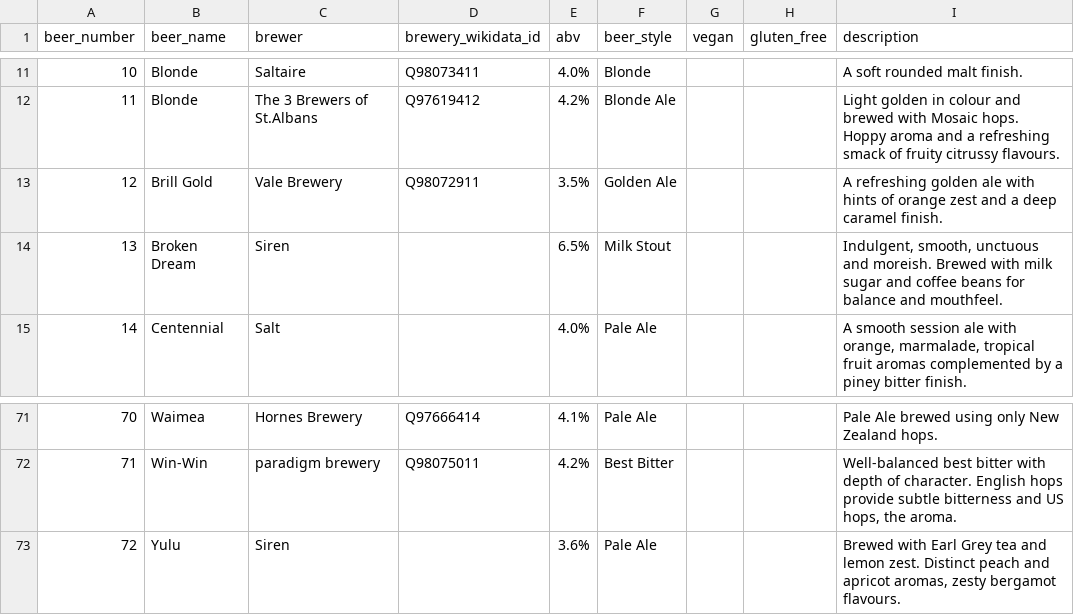
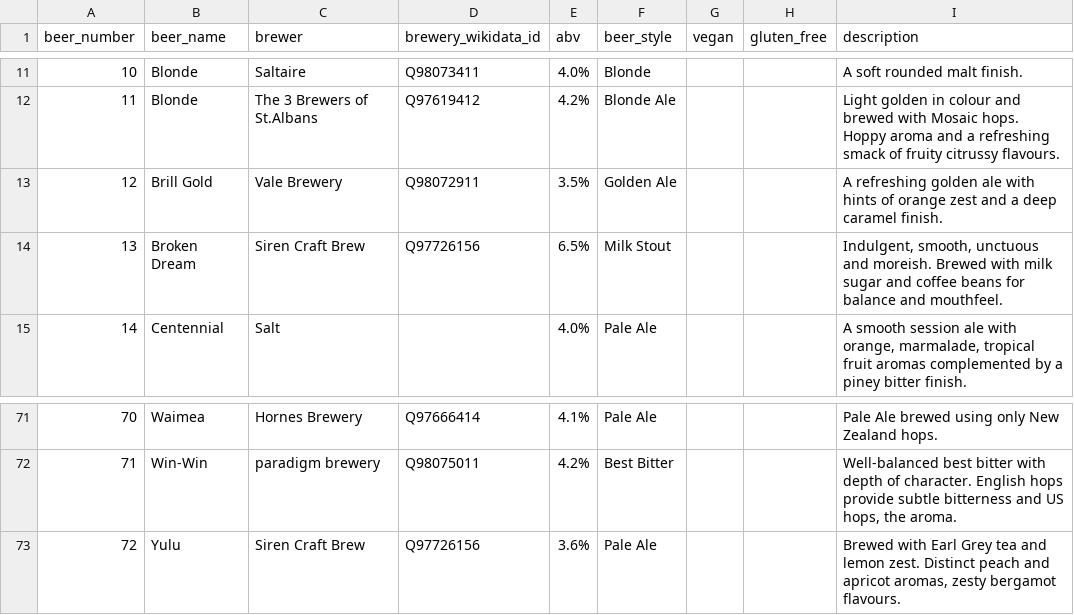
Before and after one commit to guyfawcus/beer-fest.js, a CSV file: public/downloads/ACBF10-2022.csv, drawn as a sheet; only a part is shown, gaps mark what is left out.

Commit message:
normalise and add QIDs to Siren Craft Brew

```diff
--- a/public/downloads/ACBF10-2022.csv
+++ b/public/downloads/ACBF10-2022.csv
@@ -13,3 +13,3 @@ beer_number,beer_name,brewer,brewery_wikidata_id,abv,beer_style,vegan,gluten_fre
 12,Brill Gold,Vale Brewery,Q98072911,3.5%,Golden Ale,,,A refreshing golden ale with hints of orange zest and a deep caramel finish.
-13,Broken Dream,Siren,,6.5%,Milk Stout,,,"Indulgent, smooth, unctuous and moreish. Brewed with milk sugar and coffee beans for balance and mouthfeel."
+13,Broken Dream,Siren Craft Brew,Q97726156,6.5%,Milk Stout,,,"Indulgent, smooth, unctuous and moreish. Brewed with milk sugar and coffee beans for balance and mouthfeel."
 14,Centennial,Salt,,4.0%,Pale Ale,,,"A smooth session ale with orange, marmalade, tropical fruit aromas complemented by a piney bitter finish."
@@ -72,2 +72,2 @@ beer_number,beer_name,brewer,brewery_wikidata_id,abv,beer_style,vegan,gluten_fre
 71,Win-Win,paradigm brewery,Q98075011,4.2%,Best Bitter,,,"Well-balanced best bitter with depth of character. English hops provide subtle bitterness and US hops, the aroma."
-72,Yulu,Siren,,3.6%,Pale Ale,,,"Brewed with Earl Grey tea and lemon zest. Distinct peach and apricot aromas, zesty bergamot flavours."
+72,Yulu,Siren Craft Brew,Q97726156,3.6%,Pale Ale,,,"Brewed with Earl Grey tea and lemon zest. Distinct peach and apricot aromas, zesty bergamot flavours."
```
Also changed, not shown: public/downloads/ACBF11-2023.csv, public/downloads/ACBF6-2017.csv, 1 other file.
